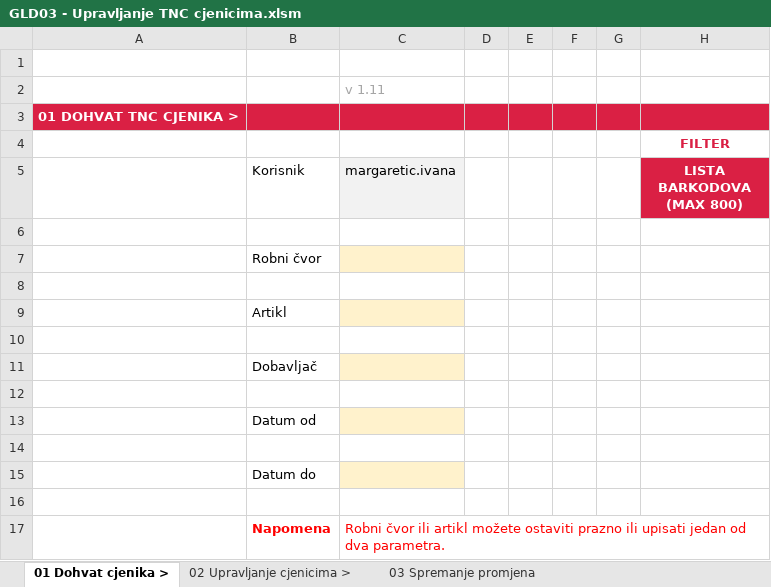
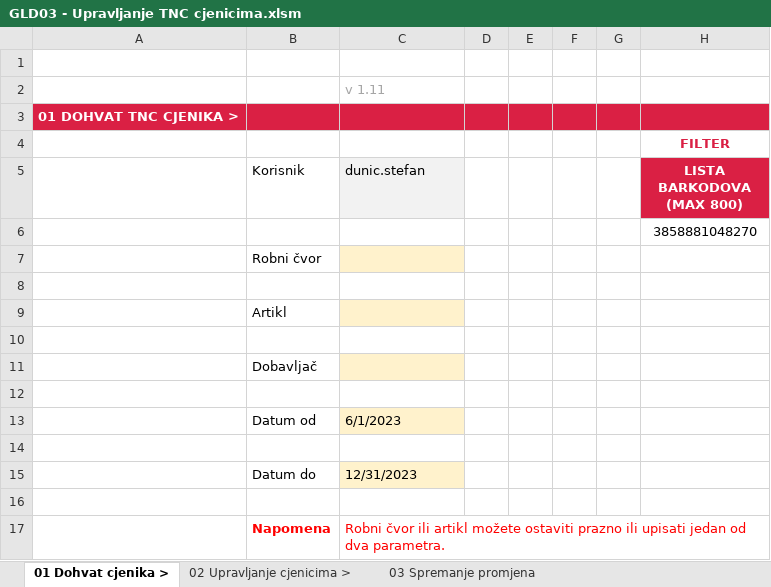
Before and after one commit to sdunic/ExcelVBA, an Excel workbook: Macro Excels/Gold/GLD03/GLD03 - Upravljanje TNC cjenicima.xlsm, sheet 01 Dohvat cjenika >, drawn as a sheet; values as stored, in another font and other column widths than the file's, no borders; charts and pictures not drawn; the diff names each change by its address in the sheet, - before the commit and + after, or states it on an @@ line.

```diff
--- a/Macro Excels/Gold/GLD03/GLD03 - Upravljanje TNC cjenicima.xlsm (sheet 01 Dohvat cjenika >)
+++ b/Macro Excels/Gold/GLD03/GLD03 - Upravljanje TNC cjenicima.xlsm (sheet 01 Dohvat cjenika >)
-C5: margaretic.ivana
+C5: dunic.stefan
-H6 (LISTA BARKODOVA (MAX 800)): (empty)
+H6 (LISTA BARKODOVA (MAX 800)): 3858881048270
-C13 (dunic.stefan): (empty)
+C13 (dunic.stefan): 6/1/2023
-C15 (dunic.stefan): (empty)
+C15 (dunic.stefan): 12/31/2023
```
Also changed, not shown: sheet 03 Spremanje promjena, sheet 02 Upravljanje cjenicima >, charts or pictures.
